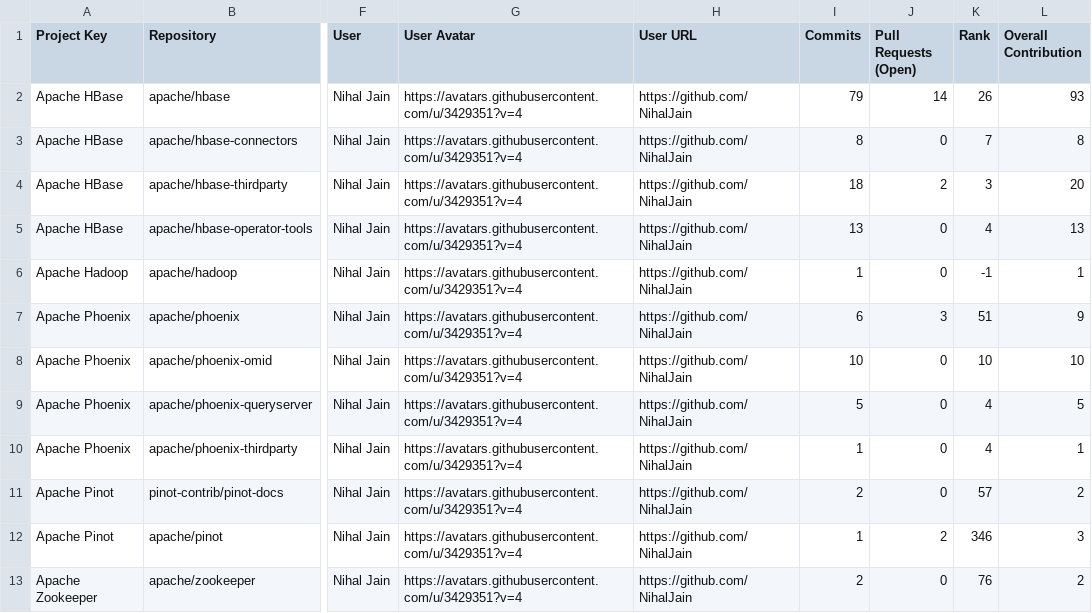
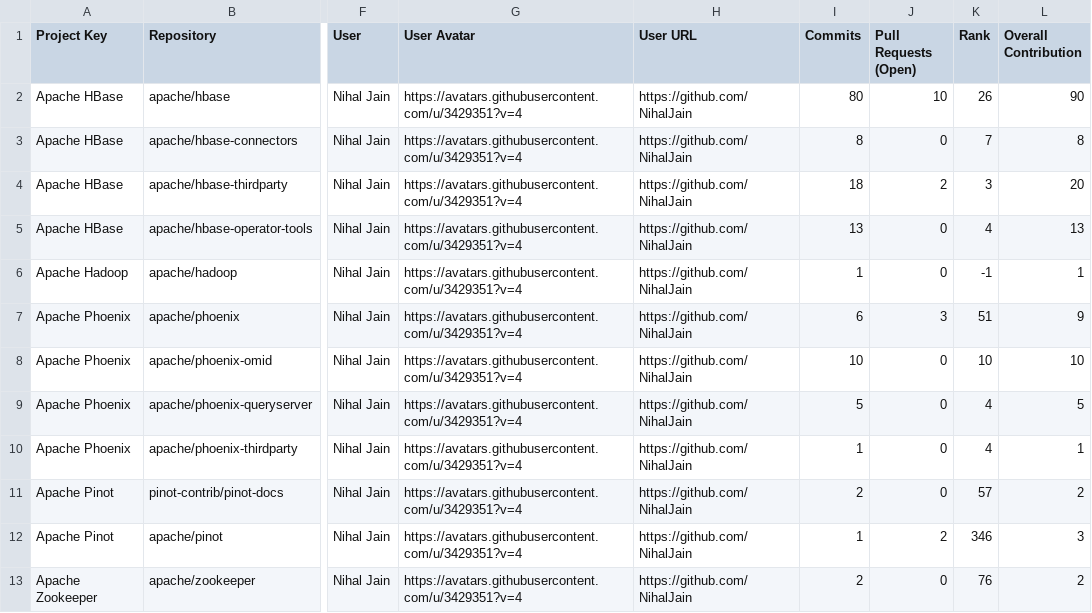
Before and after one commit to nihaljain-test/opensource-contributions-tracker, a CSV file: output/github_contribution_data.csv, drawn as a sheet; only a part is shown, gaps mark what is left out; the diff names each change by its address in the sheet, - before the commit and + after, or states it on an @@ line.

```diff
--- a/output/github_contribution_data.csv
+++ b/output/github_contribution_data.csv
-I2 (Commits): 79
+I2 (Commits): 80
-J2 (Pull Requests (Open)): 14
+J2 (Pull Requests (Open)): 10
-L2 (Overall Contribution): 93
+L2 (Overall Contribution): 90
```
Also changed, not shown: 3 other files.
